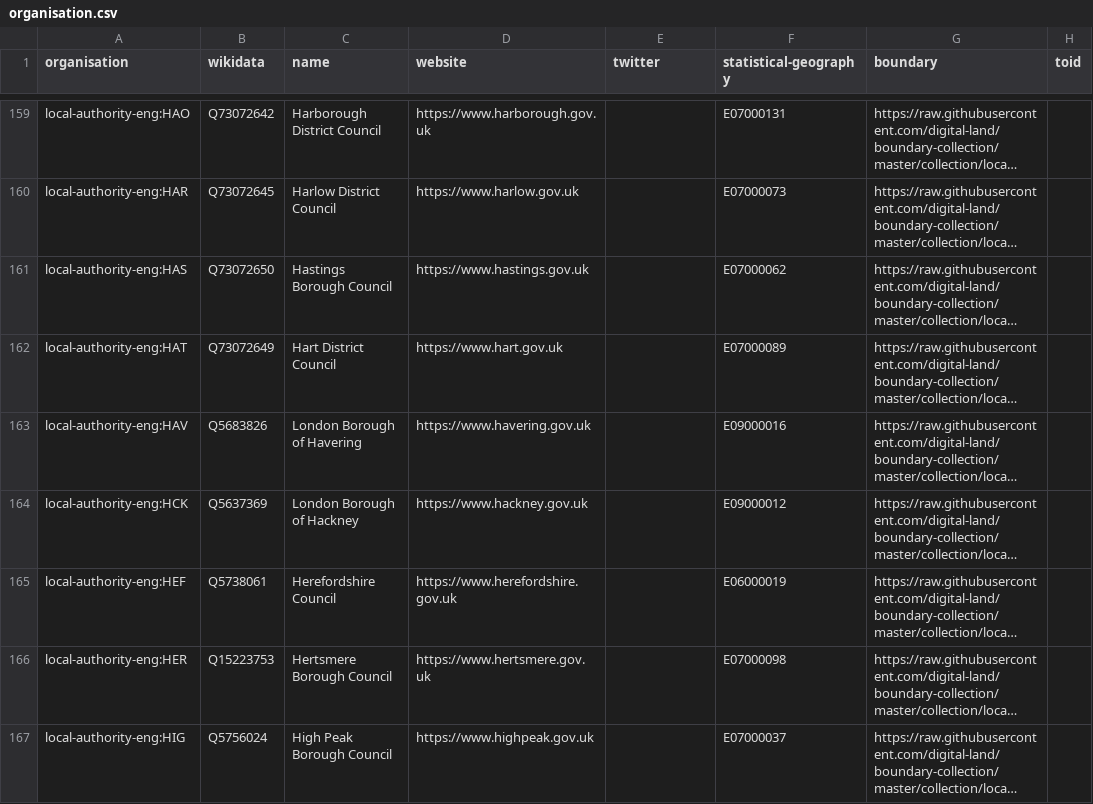
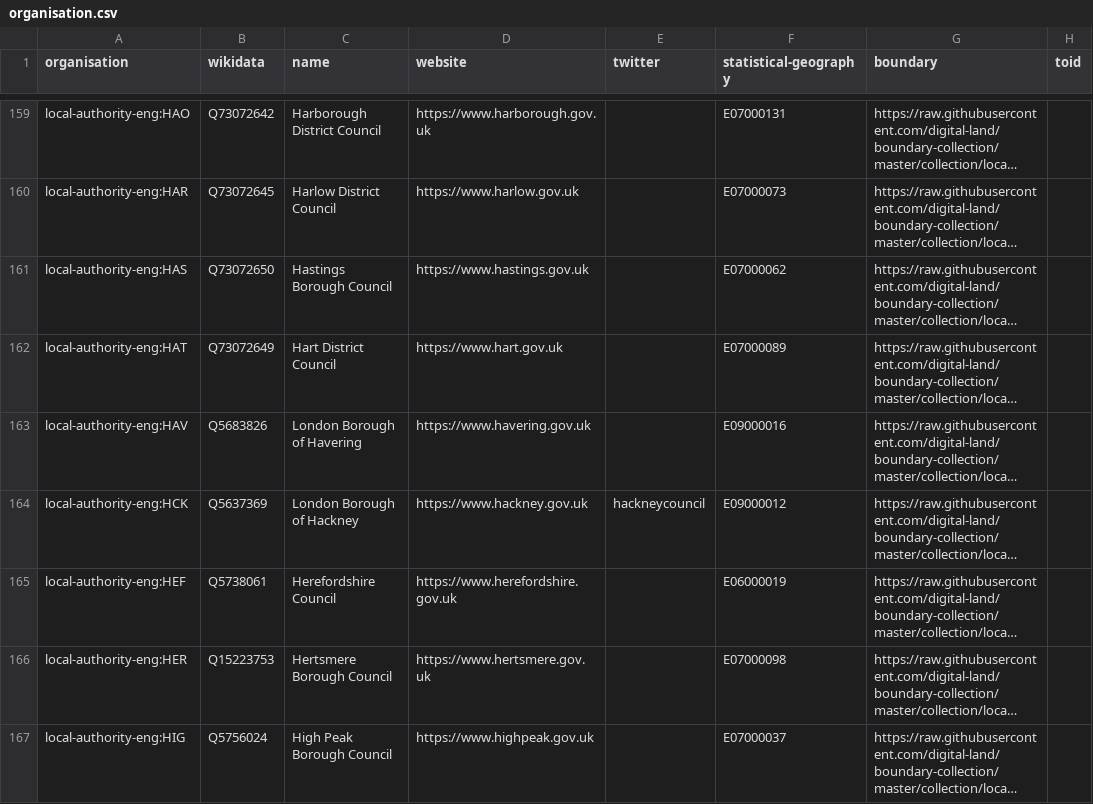
Before and after one commit to digital-land/organisation-dataset, a CSV file: collection/organisation.csv, drawn as a sheet; only a part is shown, gaps mark what is left out; long unchanged cells end in …; the diff covers the shown part only; the diff names each change by its address in the sheet, - before the commit and + after, or states it on an @@ line.

```diff
--- a/collection/organisation.csv
+++ b/collection/organisation.csv
-E164 (twitter): (empty)
+E164 (twitter): hackneycouncil
```
Also changed, not shown: 15 edited cells elsewhere in this file, collection/wikidata/legislature.csv.
